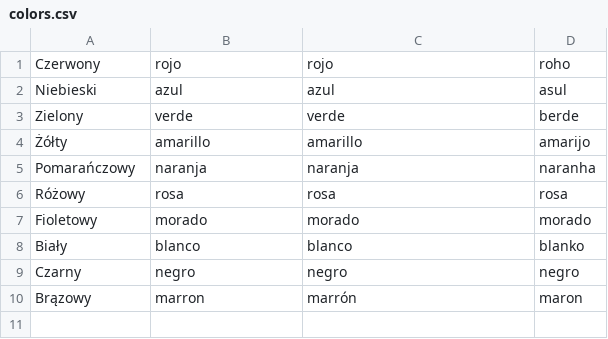
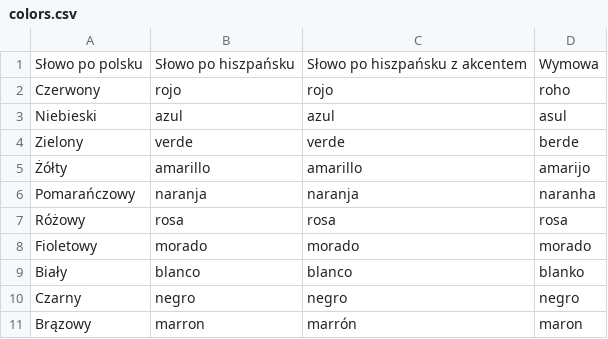
Before and after one commit to PWidla/spanish, a CSV file: csvs/colors.csv, drawn as a sheet.

```diff
--- a/csvs/colors.csv
+++ b/csvs/colors.csv
@@ -1 +1,2 @@
+Słowo po polsku,Słowo po hiszpańsku,Słowo po hiszpańsku z akcentem,Wymowa
 Czerwony,rojo,rojo,roho
```
Also changed, not shown: csvs/months.csv, csvs/weekdays.csv, 2 other files.
